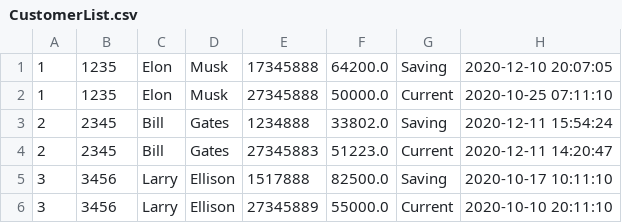
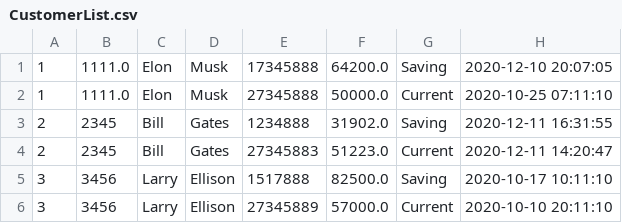
Before and after one commit to Ashkanamirii/bankSystem, a CSV file: src/bank/CustomerList.csv, drawn as a sheet.

```diff
--- a/src/bank/CustomerList.csv
+++ b/src/bank/CustomerList.csv
@@ -1,6 +1,6 @@
-1;1235;Elon;Musk;17345888;64200.0;Saving;2020-12-10 20:07:05
-1;1235;Elon;Musk;27345888;50000.0;Current;2020-10-25 07:11:10
-2;2345;Bill;Gates;1234888;33802.0;Saving;2020-12-11 15:54:24
+1;1111.0;Elon;Musk;17345888;64200.0;Saving;2020-12-10 20:07:05
+1;1111.0;Elon;Musk;27345888;50000.0;Current;2020-10-25 07:11:10
+2;2345;Bill;Gates;1234888;31902.0;Saving;2020-12-11 16:31:55
 2;2345;Bill;Gates;27345883;51223.0;Current;2020-12-11 14:20:47
 3;3456;Larry;Ellison;1517888;82500.0;Saving;2020-10-17 10:11:10
-3;3456;Larry;Ellison;27345889;55000.0;Current;2020-10-10 20:11:10
+3;3456;Larry;Ellison;27345889;57000.0;Current;2020-10-10 20:11:10
```
Also changed, not shown: 2 other files.
